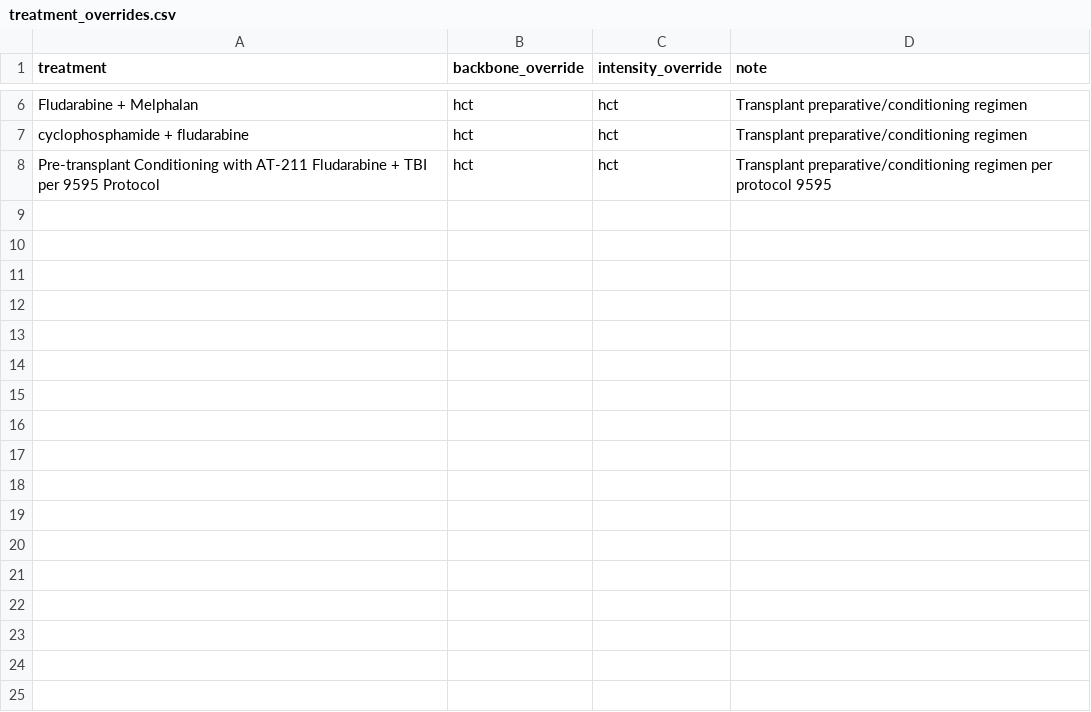
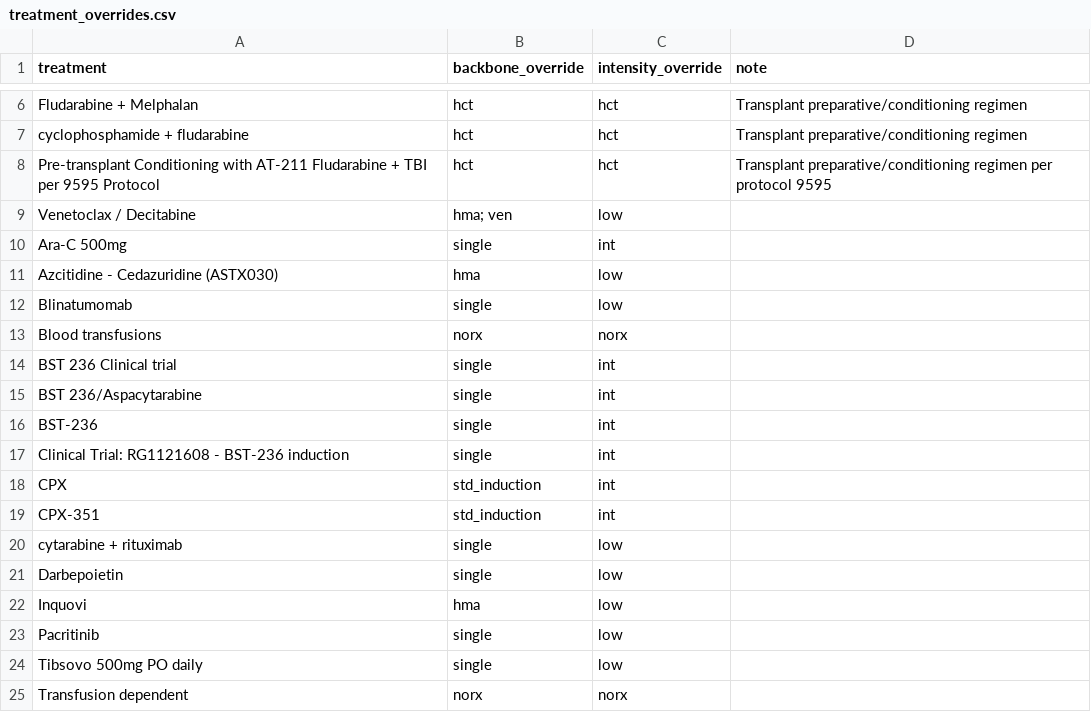
Before and after one commit to ohcarole/Arrival_Cleaning, a CSV file: data/treatment_overrides.csv, drawn as a sheet; only a part is shown, gaps mark what is left out; the diff names each change by its address in the sheet, - before the commit and + after, or states it on an @@ line.

Commit message:
added some overrieds

```diff
--- a/data/treatment_overrides.csv
+++ b/data/treatment_overrides.csv
+row 9: Venetoclax / Decitabine | hma; ven | low
+row 10: Ara-C 500mg | single | int
+row 11: Azcitidine - Cedazuridine (ASTX030) | hma | low
+row 12: Blinatumomab | single | low
+row 13: Blood transfusions | norx | norx
+row 14: BST 236 Clinical trial | single | int
+row 15: BST 236/Aspacytarabine | single | int
+row 16: BST-236 | single | int
+row 17: Clinical Trial: RG1121608 - BST-236 induction | single | int
+row 18: CPX | std_induction | int
+row 19: CPX-351 | std_induction | int
+row 20: cytarabine + rituximab | single | low
+row 21: Darbepoietin | single | low
+row 22: Inquovi | hma | low
+row 23: Pacritinib | single | low
+row 24: Tibsovo 500mg PO daily | single | low
+row 25: Transfusion dependent | norx | norx
```
